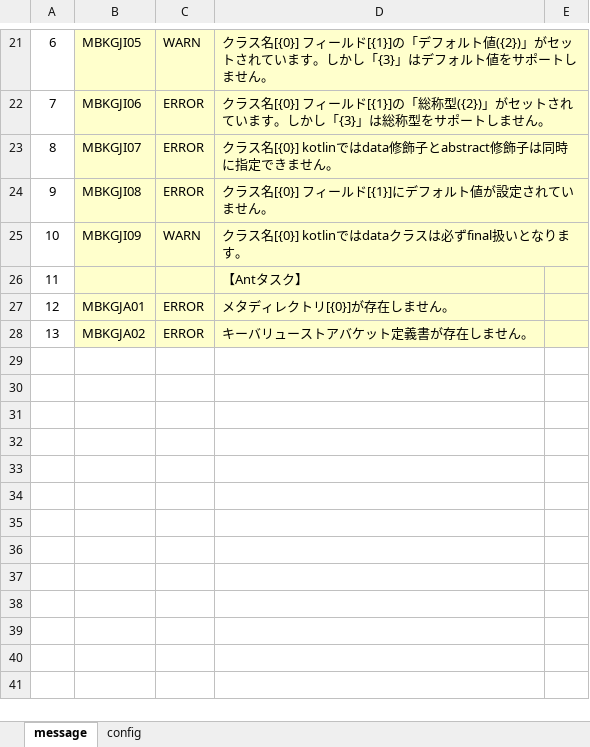
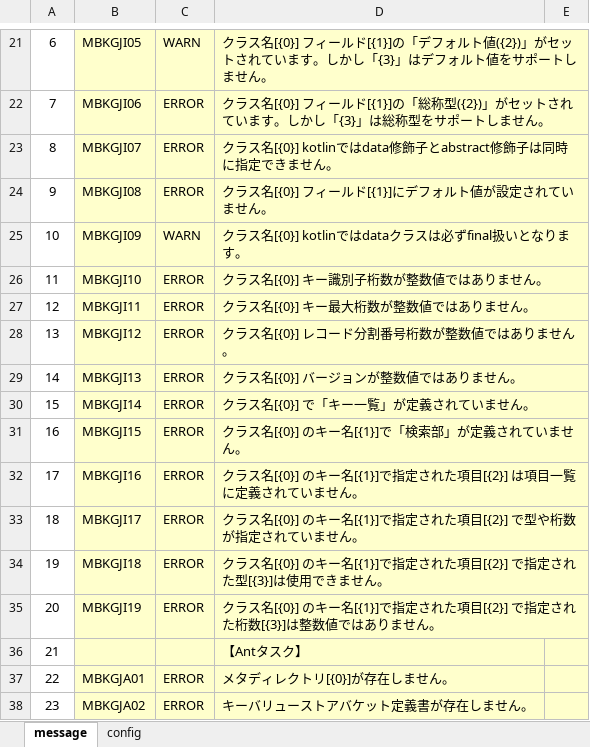
Before and after one commit to uedaueo/blancoKeyGeneratorKt, an Excel workbook: meta/program/BlancoKeyGeneratorKtMessage.xlsx, sheet message, drawn as a sheet; only a part is shown, gaps mark what is left out; values as stored, in another font and other column widths than the file's, no borders; addresses are those after the commit; the diff names each change by its address in the sheet, - before the commit and + after, or states it on an @@ line.

Commit message:
Implement parser of Table definition sheets.

```diff
--- a/meta/program/BlancoKeyGeneratorKtMessage.xlsx (sheet message)
+++ b/meta/program/BlancoKeyGeneratorKtMessage.xlsx (sheet message)
+row 26: 11 | MBKGJI10 | ERROR | クラス名[{0}] キー識別子桁数が整数値ではありません。
+row 27: 12 | MBKGJI11 | ERROR | クラス名[{0}] キー最大桁数が整数値ではありません。
+row 28: 13 | MBKGJI12 | ERROR | クラス名[{0}] レコード分割番号桁数が整数値ではありません。
+row 29: 14 | MBKGJI13 | ERROR | クラス名[{0}] バージョンが整数値ではありません。
+row 30: 15 | MBKGJI14 | ERROR | クラス名[{0}] で「キー一覧」が定義されていません。
+row 31: 16 | MBKGJI15 | ERROR | クラス名[{0}] のキー名[{1}]で「検索部」が定義されていません。
+row 32: 17 | MBKGJI16 | ERROR | クラス名[{0}] のキー名[{1}]で指定された項目[{2}] は項目一覧に定義されていません。
+row 33: 18 | MBKGJI17 | ERROR | クラス名[{0}] のキー名[{1}]で指定された項目[{2}] で型や桁数が指定されていません。
+row 34: 19 | MBKGJI18 | ERROR | クラス名[{0}] のキー名[{1}]で指定された項目[{2}] で指定された型[{3}]は使用できません。
+row 35: 20 | MBKGJI19 | ERROR | クラス名[{0}] のキー名[{1}]で指定された項目[{2}] で指定された桁数[{3}]は整数値ではありません。
@@ column A renumbered from row 36 down @@
```
Also changed, not shown: meta/program/BlancoKeyGeneratorKtBucketStructure.xlsx, meta/program/BlancoKeyGeneratorKtFieldStructure.xlsx, 14 other files.
